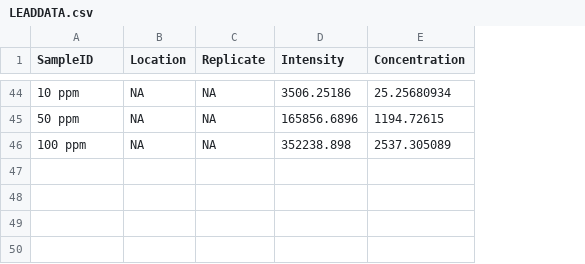
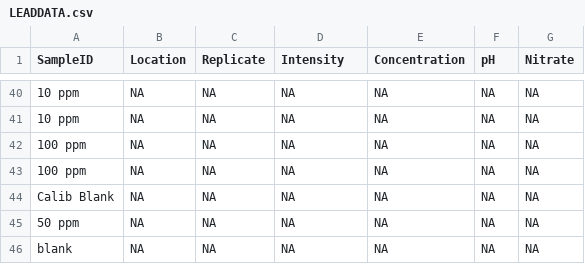
Before and after one commit to marclos/Environmental_Hazards, a CSV file: Student_Folders/Khalil/LEADDATA.csv, drawn as a sheet; only a part is shown, gaps mark what is left out; removed rows and columns are numbered as before the commit, all else as after; the diff covers the shown part only; the diff names each change by its address in the sheet, - before the commit and + after, or states it on an @@ line.

Commit message:
updates to data

```diff
--- a/Student_Folders/Khalil/LEADDATA.csv
+++ b/Student_Folders/Khalil/LEADDATA.csv
+column F (pH), row 40: NA; row 42: NA
+column G (Nitrate), row 40: NA; row 42: NA
-D40 (Intensity): 3506.25186
+D40 (Intensity): NA
-E40 (Concentration): 25.25680934
+E40 (Concentration): NA
-row 45: 50 ppm | NA | NA | 165856.6896 | 1194.72615
+row 41: 10 ppm | NA | NA | NA | NA | NA | NA
-D42 (Intensity): 352238.898
+D42 (Intensity): NA
-E42 (Concentration): 2537.305089
+E42 (Concentration): NA
+row 43: 100 ppm | NA | NA | NA | NA | NA | NA
+row 44: Calib Blank | NA | NA | NA | NA | NA | NA
+row 45: 50 ppm | NA | NA | NA | NA | NA | NA
+row 46: blank | NA | NA | NA | NA | NA | NA
```
Also changed, not shown: 2 added rows, 6 removed rows and 32 moved rows elsewhere in this file, 9 other files.
